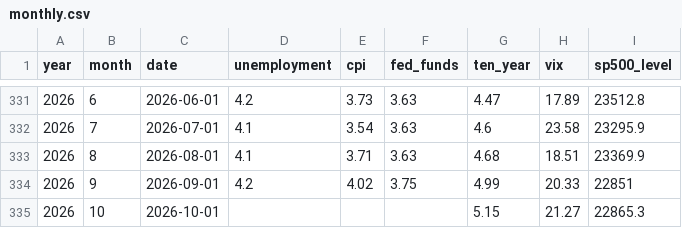
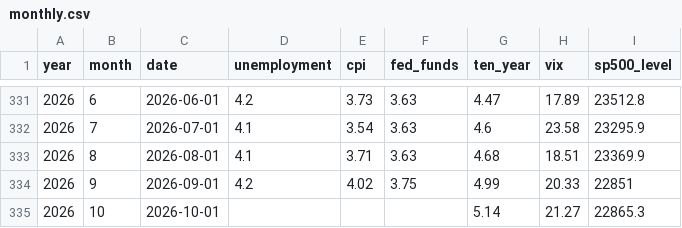
Before and after one commit to sam-caldwell/samcaldwell-info, a CSV file: data/economy/monthly.csv, drawn as a sheet; only a part is shown, gaps mark what is left out.

```diff
--- a/data/economy/monthly.csv
+++ b/data/economy/monthly.csv
@@ -334,2 +334,2 @@ year,month,date,unemployment,cpi,fed_funds,ten_year,vix,sp500_level
 2026,9,2026-09-01,4.2,4.02,3.75,4.99,20.33,22851
-2026,10,2026-10-01,,,,5.15,21.27,22865.3
+2026,10,2026-10-01,,,,5.14,21.27,22865.3
```
Also changed, not shown: data/cybersecurity/current_botnets.csv, data/cybersecurity/current_threats.csv, 15 other files.
